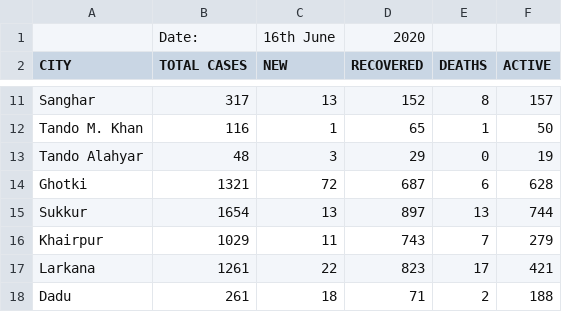
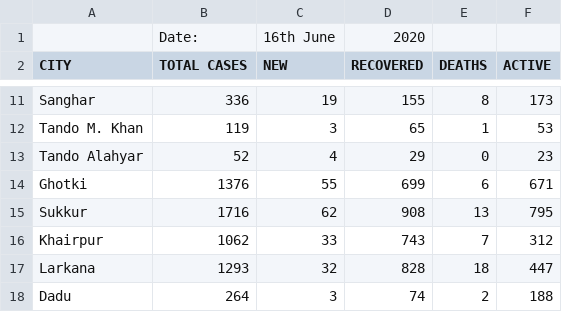
Before and after one commit to amantalreja/PAK-COVID, a CSV file: sindhmain.csv, drawn as a sheet; only a part is shown, gaps mark what is left out; the diff covers the shown part only; the diff names each change by its address in the sheet, - before the commit and + after, or states it on an @@ line.

```diff
--- a/sindhmain.csv
+++ b/sindhmain.csv
-B11 (TOTAL CASES): 317
+B11 (TOTAL CASES): 336
-C11 (NEW): 13
+C11 (NEW): 19
-D11 (RECOVERED): 152
+D11 (RECOVERED): 155
-F11 (ACTIVE): 157
+F11 (ACTIVE): 173
-B12 (TOTAL CASES): 116
+B12 (TOTAL CASES): 119
-C12 (NEW): 1
+C12 (NEW): 3
-F12 (ACTIVE): 50
+F12 (ACTIVE): 53
-B13 (TOTAL CASES): 48
+B13 (TOTAL CASES): 52
-C13 (NEW): 3
+C13 (NEW): 4
-F13 (ACTIVE): 19
+F13 (ACTIVE): 23
-B14 (TOTAL CASES): 1321
+B14 (TOTAL CASES): 1376
-C14 (NEW): 72
+C14 (NEW): 55
-D14 (RECOVERED): 687
+D14 (RECOVERED): 699
-F14 (ACTIVE): 628
+F14 (ACTIVE): 671
-B15 (TOTAL CASES): 1654
+B15 (TOTAL CASES): 1716
-C15 (NEW): 13
+C15 (NEW): 62
-D15 (RECOVERED): 897
+D15 (RECOVERED): 908
-F15 (ACTIVE): 744
+F15 (ACTIVE): 795
-B16 (TOTAL CASES): 1029
+B16 (TOTAL CASES): 1062
-C16 (NEW): 11
+C16 (NEW): 33
-F16 (ACTIVE): 279
+F16 (ACTIVE): 312
-B17 (TOTAL CASES): 1261
+B17 (TOTAL CASES): 1293
-C17 (NEW): 22
+C17 (NEW): 32
-D17 (RECOVERED): 823
+D17 (RECOVERED): 828
-E17 (DEATHS): 17
+E17 (DEATHS): 18
-F17 (ACTIVE): 421
+F17 (ACTIVE): 447
-B18 (TOTAL CASES): 261
+B18 (TOTAL CASES): 264
-C18 (NEW): 18
+C18 (NEW): 3
-D18 (RECOVERED): 71
+D18 (RECOVERED): 74
```
Also changed, not shown: 63 edited cells elsewhere in this file.
